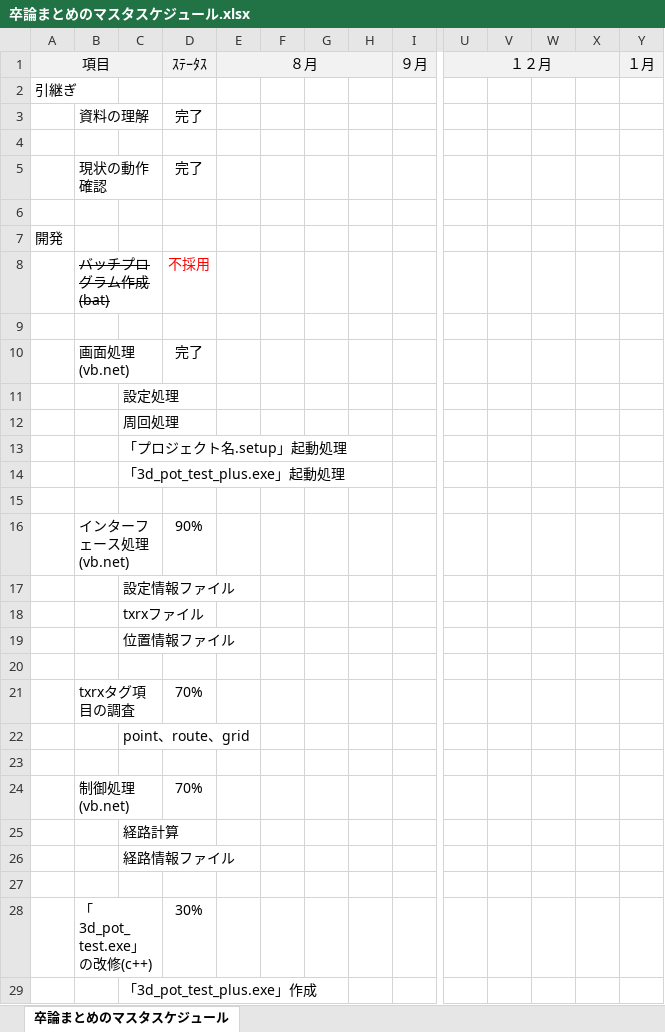
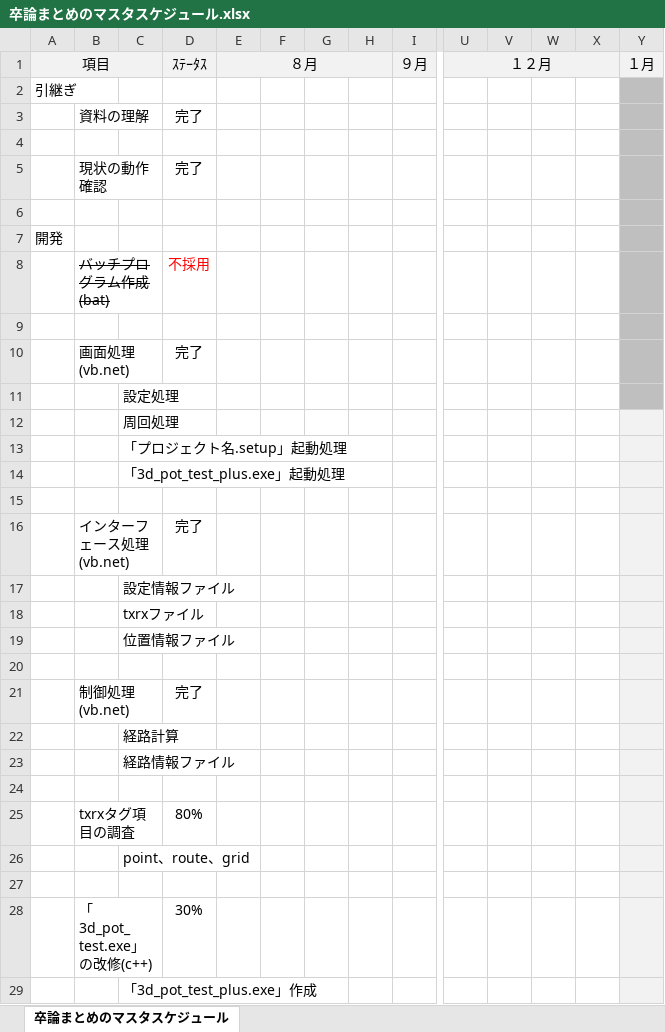
Before and after one commit to x-310/Circling-Drones, an Excel workbook: Doc/卒論まとめのマスタスケジュール.xlsx, sheet 卒論まとめのマスタスケジュール, drawn as a sheet; only a part is shown, gaps mark what is left out; values as stored, in another font and other column widths than the file's, no borders; charts and pictures not drawn; removed rows and columns are numbered as before the commit, all else as after; rows hold the shown columns only; the diff covers the shown part only; the diff names each change by its address in the sheet, - before the commit and + after, or states it on an @@ line.

```diff
--- a/Doc/卒論まとめのマスタスケジュール.xlsx (sheet 卒論まとめのマスタスケジュール)
+++ b/Doc/卒論まとめのマスタスケジュール.xlsx (sheet 卒論まとめのマスタスケジュール)
-Y2:Y11 fill: none
+Y2:Y11 fill: #BFBFBF
-Y12:Y20 fill: none
+Y12:Y20 fill: #F2F2F2
-D16: 90%
+D16: 完了
-row 21:  | txrxタグ項目の調査 |  | 70%
-row 21: (empty)
+row 21:  | 制御処理(vb.net) |  | 完了
-Y21 fill: none
+Y21 fill: #F2F2F2
-row 24:  | 制御処理(vb.net) |  | 70%
-Y22:Y23 fill: none
+Y22:Y23 fill: #F2F2F2
+row 24: (empty)
+row 25:  | txrxタグ項目の調査 |  | 80%
@@ row 22 moved to row 26: point、route、grid @@
-Y27:Y29 fill: none
+Y27:Y29 fill: #F2F2F2
```
Also changed, not shown: cell formats elsewhere in this sheet, charts or pictures, Doc/CirclingDrones処理フロー.xlsx, Doc/モジュール説明.xlsx.
